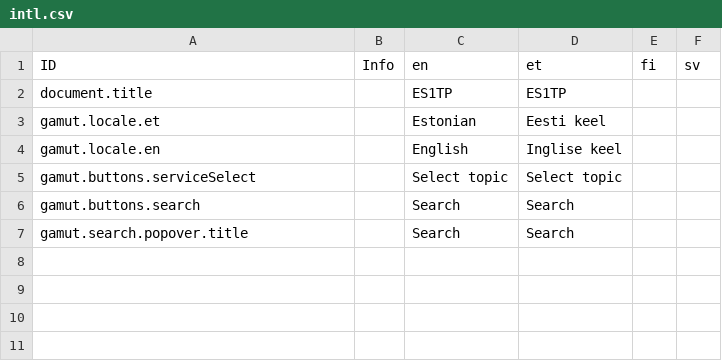
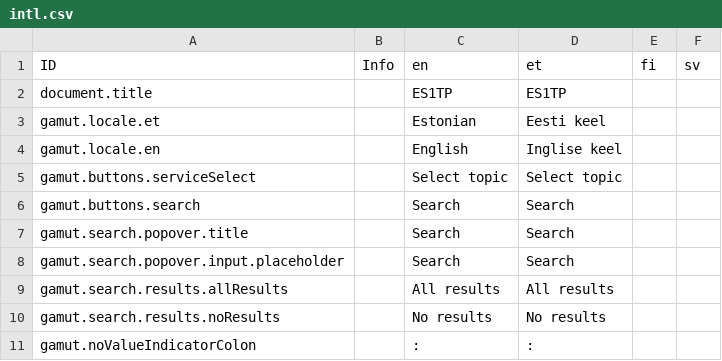
Before and after one commit to es1tp/comms-parent, a CSV file: ts_setup/comms-portal/intl.csv, drawn as a sheet.

Commit message:
#4 Estonian translations

```diff
--- a/ts_setup/comms-portal/intl.csv
+++ b/ts_setup/comms-portal/intl.csv
@@ -7 +7,5 @@ gamut.buttons.search,,Search,Search,,,
 gamut.search.popover.title,,Search,Search,,,
+gamut.search.popover.input.placeholder,,Search,Search,,,
+gamut.search.results.allResults,,All results,All results,,,
+gamut.search.results.noResults,,No results,No results,,,
+gamut.noValueIndicatorColon,,:,:,,,
```
Also changed, not shown: 2 other files.
